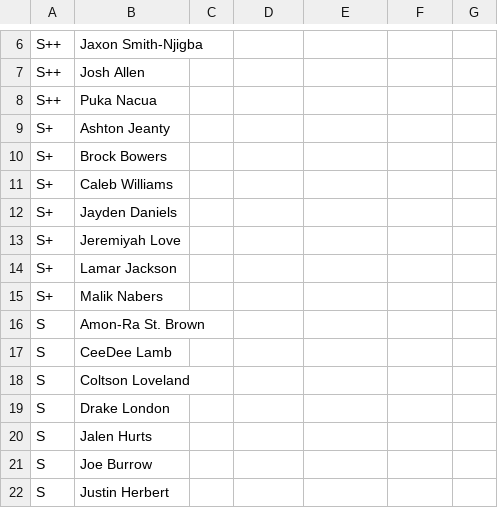
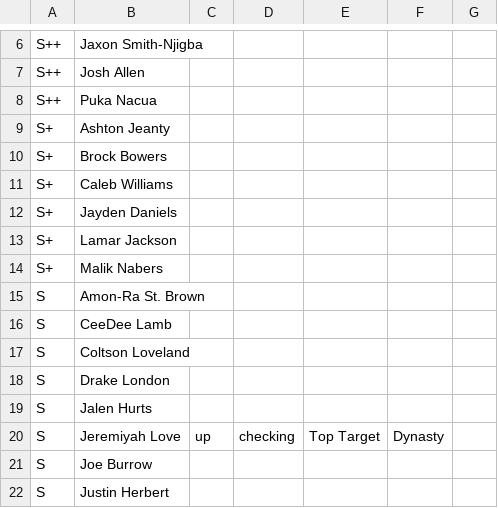
Before and after one commit to ElNostraThomas/FPTS-Trade_Database, a CSV file: data/source/tiers/tiers.csv, drawn as a sheet; only a part is shown, gaps mark what is left out.

Commit message:
admin: tier edits via web UI (1 player override + tier config)

```diff
--- a/data/source/tiers/tiers.csv
+++ b/data/source/tiers/tiers.csv
@@ -12,3 +12,2 @@ S+,Caleb Williams,,,,,
 S+,Jayden Daniels,,,,,
-S+,Jeremiyah Love,,,,,
 S+,Lamar Jackson,,,,,
@@ -20,2 +19,3 @@ S,Drake London,,,,,
 S,Jalen Hurts,,,,,
+S,Jeremiyah Love,up,checking,Top Target,Dynasty,
 S,Joe Burrow,,,,,
```
